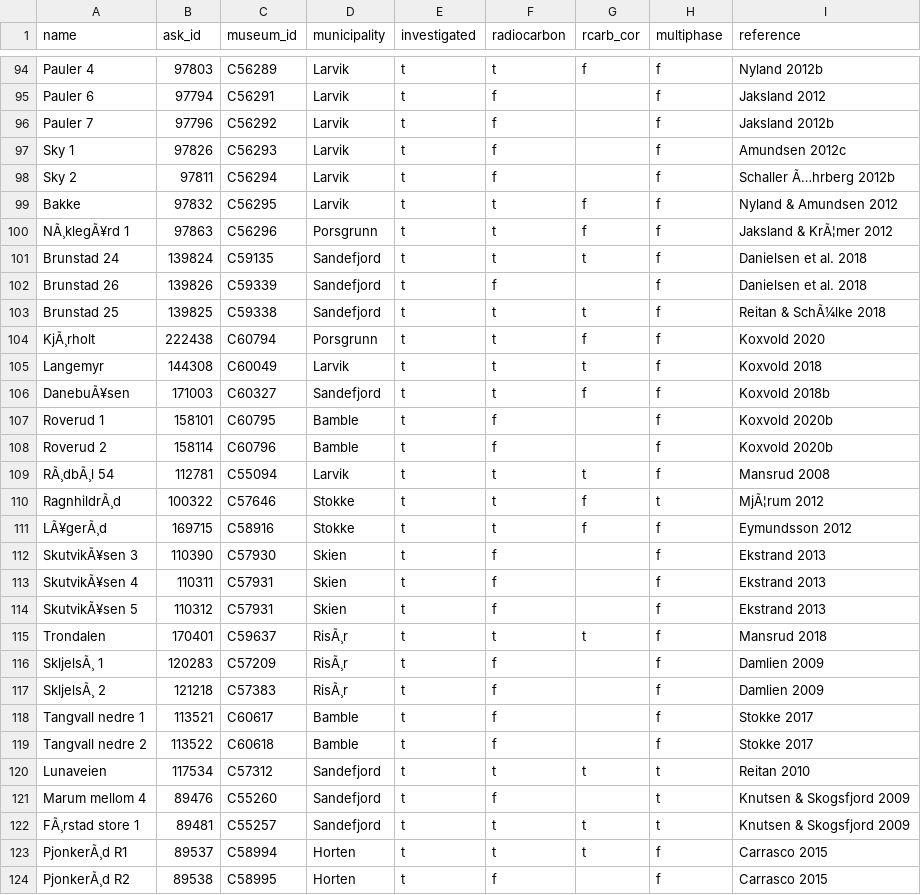
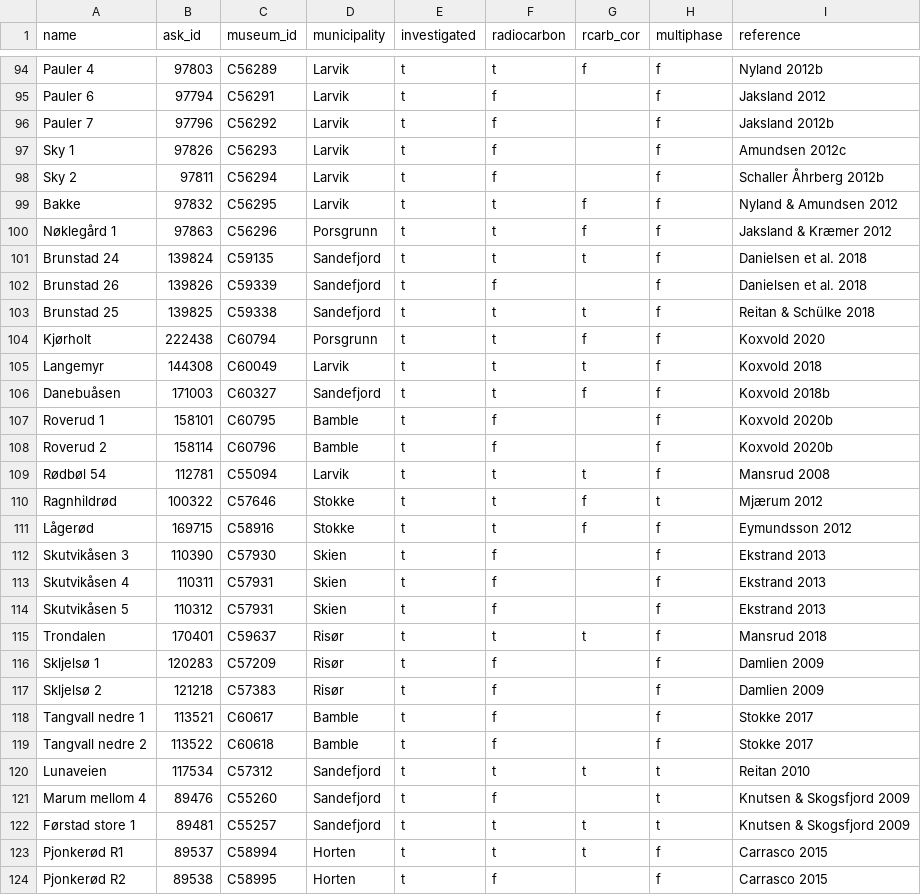
Before and after one commit to isakro/assessing.sealevel.dating, a CSV file: analysis/data/raw_data/sites.csv, drawn as a sheet; only a part is shown, gaps mark what is left out; the diff covers the shown part only; the diff names each change by its address in the sheet, - before the commit and + after, or states it on an @@ line.

```diff
--- a/analysis/data/raw_data/sites.csv
+++ b/analysis/data/raw_data/sites.csv
-I98 (reference): Schaller Ã…hrberg 2012b
+I98 (reference): Schaller Åhrberg 2012b
-A100 (name): NÃ¸klegÃ¥rd 1
+A100 (name): Nøklegård 1
-I100 (reference): Jaksland & KrÃ¦mer 2012
+I100 (reference): Jaksland & Kræmer 2012
-I103 (reference): Reitan & SchÃ¼lke 2018
+I103 (reference): Reitan & Schülke 2018
-A104 (name): KjÃ¸rholt
+A104 (name): Kjørholt
-A106 (name): DanebuÃ¥sen
+A106 (name): Danebuåsen
-A109 (name): RÃ¸dbÃ¸l 54
+A109 (name): Rødbøl 54
-A110 (name): RagnhildrÃ¸d
+A110 (name): Ragnhildrød
-I110 (reference): MjÃ¦rum 2012
+I110 (reference): Mjærum 2012
-A111 (name): LÃ¥gerÃ¸d
+A111 (name): Lågerød
-A112 (name): SkutvikÃ¥sen 3
+A112 (name): Skutvikåsen 3
-A113 (name): SkutvikÃ¥sen 4
+A113 (name): Skutvikåsen 4
-A114 (name): SkutvikÃ¥sen 5
+A114 (name): Skutvikåsen 5
-D115:D117 (municipality): RisÃ¸r
+D115:D117 (municipality): Risør
-A116 (name): SkljelsÃ¸ 1
+A116 (name): Skljelsø 1
-A117 (name): SkljelsÃ¸ 2
+A117 (name): Skljelsø 2
-A122 (name): FÃ¸rstad store 1
+A122 (name): Førstad store 1
-A123 (name): PjonkerÃ¸d R1
+A123 (name): Pjonkerød R1
-A124 (name): PjonkerÃ¸d R2
+A124 (name): Pjonkerød R2
```
Also changed, not shown: 62 edited cells elsewhere in this file, analysis/data/raw_data/previous_shoreline_dates.csv, analysis/data/raw_data/radiocarbon.csv, 20 other files.
